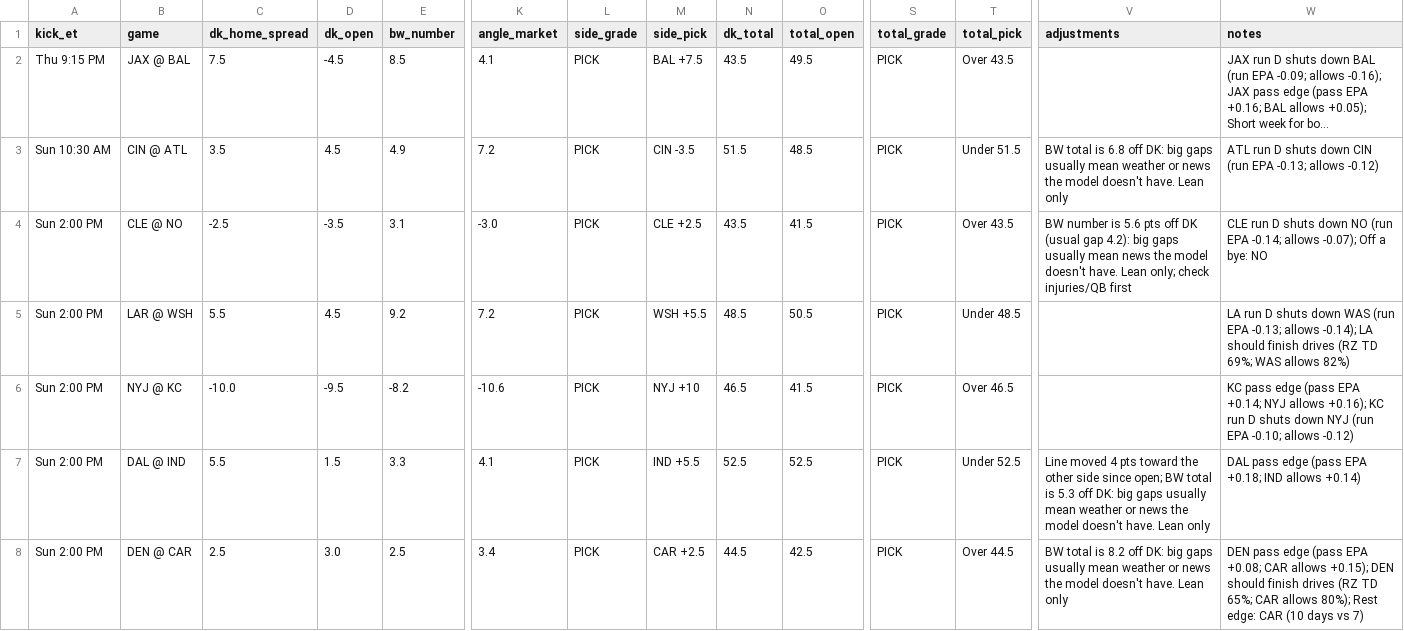
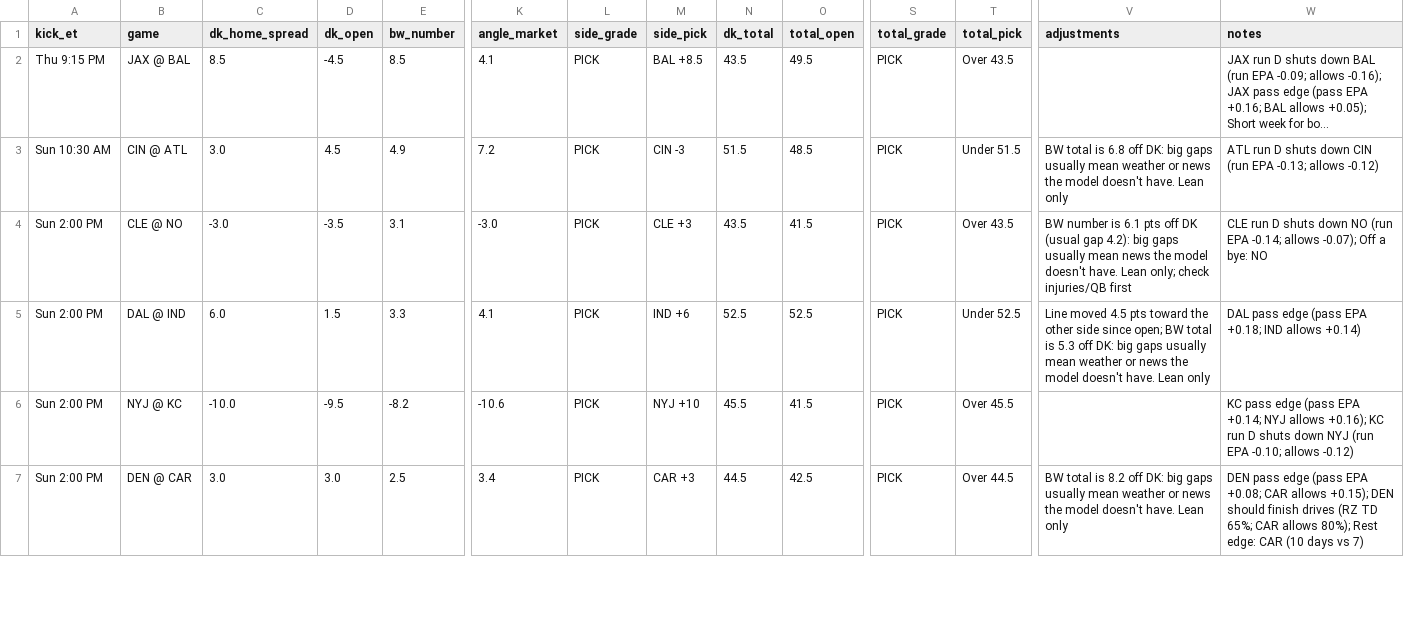
Before and after one commit to tdfarrell/betting-research, a CSV file: data/boards/nfl_2026_wk09.csv, drawn as a sheet; only a part is shown, gaps mark what is left out; long unchanged cells end in …; removed rows and columns are numbered as before the commit, all else as after; rows hold the shown columns only; the diff covers the shown part only; the diff names each change by its address in the sheet, - before the commit and + after, or states it on an @@ line.

```diff
--- a/data/boards/nfl_2026_wk09.csv
+++ b/data/boards/nfl_2026_wk09.csv
-C2 (dk_home_spread): 7.5
+C2 (dk_home_spread): 8.5
-M2 (side_pick): BAL +7.5
+M2 (side_pick): BAL +8.5
-C3 (dk_home_spread): 3.5
+C3 (dk_home_spread): 3.0
-M3 (side_pick): CIN -3.5
+M3 (side_pick): CIN -3
-C4 (dk_home_spread): -2.5
+C4 (dk_home_spread): -3.0
-M4 (side_pick): CLE +2.5
+M4 (side_pick): CLE +3
-V4 (adjustments): …number is 5.6 pts off…
+V4 (adjustments): …number is 6.1 pts off…
-row 5: Sun 2:00 PM | LAR @ WSH | 5.5 | 4.5 | 9.2 | 7.2 | PICK | WSH +5.5 | 48.5 | 50.5 | PICK | Under 48.5 |  | LA run D shuts down WAS (run EPA -0.13; allows -0.14); LA should finish drives (RZ TD 69%; WAS allows 82%)
+row 5: Sun 2:00 PM | DAL @ IND | 6.0 | 1.5 | 3.3 | 4.1 | PICK | IND +6 | 52.5 | 52.5 | PICK | Under 52.5 | Line moved 4.5 pts toward the other side since open; BW total is 5.3 off DK: big gaps usually mean weather or news the model doesn't have. Lean only | DAL pass edge (pass EPA +0.18; IND allows +0.14)
-N6 (dk_total): 46.5
+N6 (dk_total): 45.5
-T6 (total_pick): Over 46.5
+T6 (total_pick): Over 45.5
-row 7: Sun 2:00 PM | DAL @ IND | 5.5 | 1.5 | 3.3 | 4.1 | PICK | IND +5.5 | 52.5 | 52.5 | PICK | Under 52.5 | Line moved 4 pts toward the other side since open; BW total is 5.3 off DK: big gaps usually mean weather or news the model doesn't have. Lean only | DAL pass edge (pass EPA +0.18; IND allows +0.14)
-C7 (dk_home_spread): 2.5
+C7 (dk_home_spread): 3.0
-M7 (side_pick): CAR +2.5
+M7 (side_pick): CAR +3
```
Also changed, not shown: 1 removed row and 13 edited cells elsewhere in this file, data/grades/screener_picks.csv, data/nba/injuries.csv, 55 other files.
